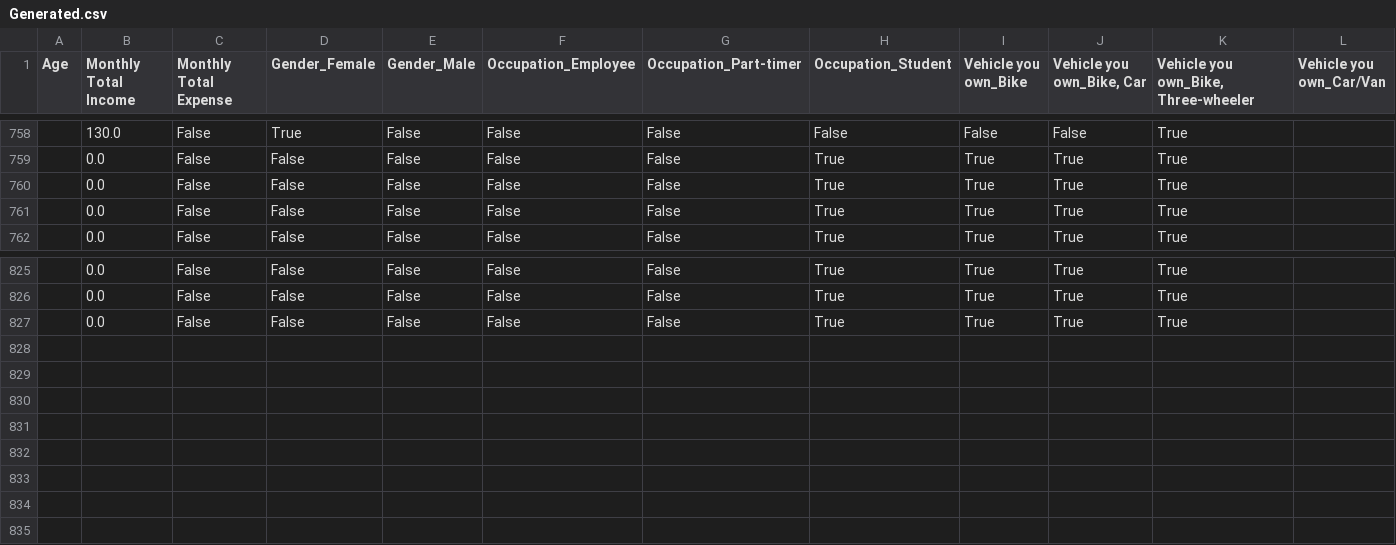
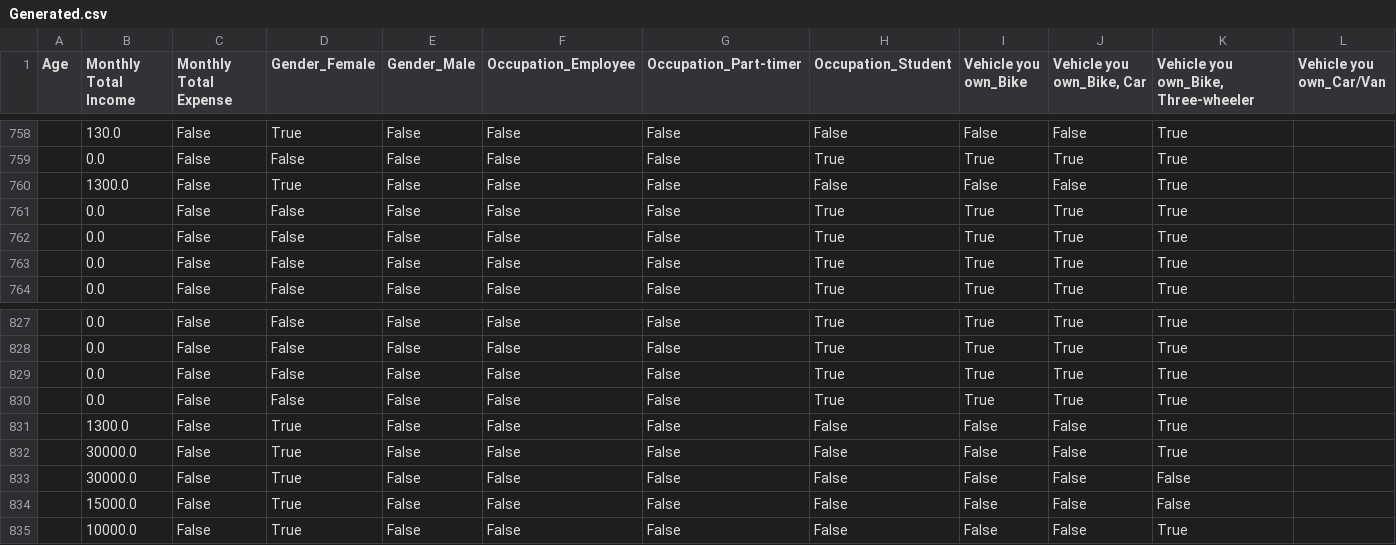
Before and after one commit to Tharuka-Wijethunga/InSync---Backend, a CSV file: data/Generated.csv, drawn as a sheet; only a part is shown, gaps mark what is left out; the diff names each change by its address in the sheet, - before the commit and + after, or states it on an @@ line.

```diff
--- a/data/Generated.csv
+++ b/data/Generated.csv
+row 760:  | 1300.0 | False | True | False | False | False | False | False | False | True
+row 761:  | 0.0 | False | False | False | False | False | True | True | True | True
+row 830:  | 0.0 | False | False | False | False | False | True | True | True | True
+row 831:  | 1300.0 | False | True | False | False | False | False | False | False | True
+row 832:  | 30000.0 | False | True | False | False | False | False | False | False | True
+row 833:  | 30000.0 | False | True | False | False | False | False | False | False | False
+row 834:  | 15000.0 | False | True | False | False | False | False | False | False | False
+row 835:  | 10000.0 | False | True | False | False | False | False | False | False | True
```
Also changed, not shown: 2 other files.
